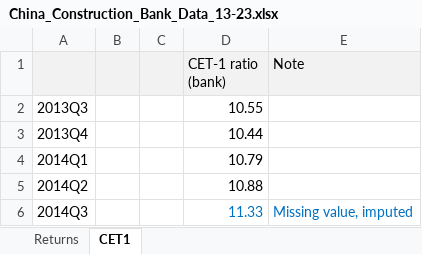
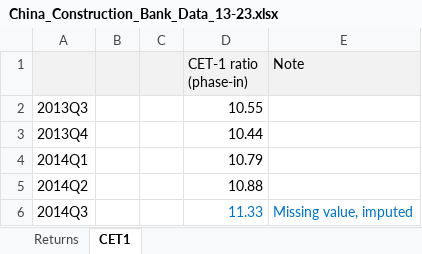
Before and after one commit to LeonCaesa/CoCo, an Excel workbook: data/China_Construction_Bank_Data_13-23.xlsx, sheet CET1, drawn as a sheet; only a part is shown; values as stored, in another font and other column widths than the file's, no borders; the diff names each change by its address in the sheet, - before the commit and + after, or states it on an @@ line.

```diff
--- a/data/China_Construction_Bank_Data_13-23.xlsx (sheet CET1)
+++ b/data/China_Construction_Bank_Data_13-23.xlsx (sheet CET1)
-D1: CET-1 ratio (bank)
+D1: CET-1 ratio (phase-in)
```
Also changed, not shown: sheet Returns, data/Credit_Suisse_Data_13-23.xlsx, data/Lloyds_Data_13-23.xlsx, 9 other files.
